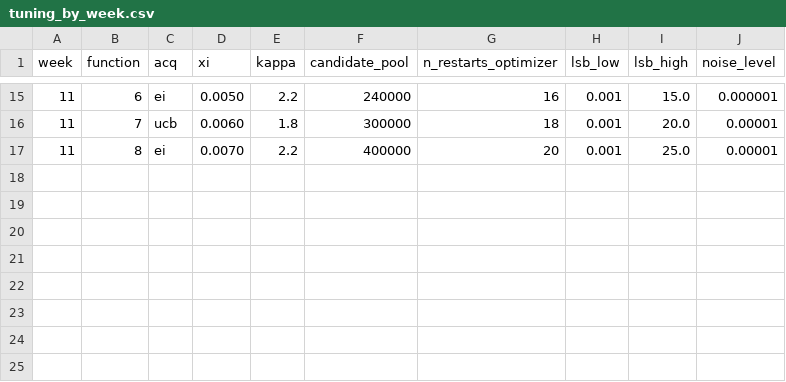
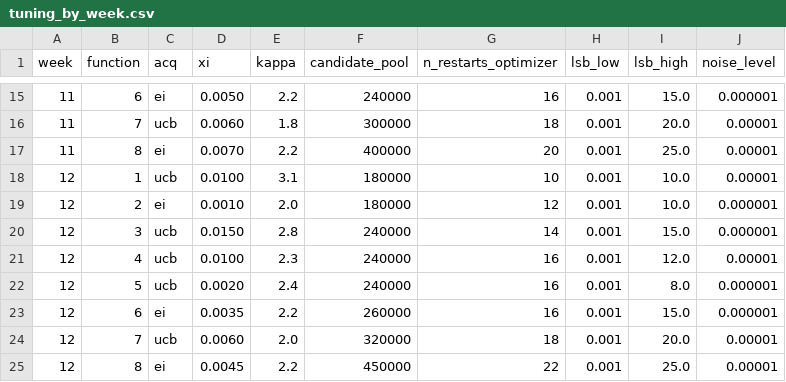
Before and after one commit to Diran001/capstone-bbo, a CSV file: data/config/tuning_by_week.csv, drawn as a sheet; only a part is shown, gaps mark what is left out.

Commit message:
Add Week 12 tuning and Week 11 cumulative optimisation results

```diff
--- a/data/config/tuning_by_week.csv
+++ b/data/config/tuning_by_week.csv
@@ -17 +17,9 @@ week,function,acq,xi,kappa,candidate_pool,n_restarts_optimizer,lsb_low,lsb_high,
 11,8,ei,0.0070,2.2,400000,20,0.001,25.0,0.00001
+12,1,ucb,0.0100,3.1,180000,10,0.001,10.0,0.00001
+12,2,ei,0.0010,2.0,180000,12,0.001,10.0,0.000001
+12,3,ucb,0.0150,2.8,240000,14,0.001,15.0,0.000001
+12,4,ucb,0.0100,2.3,240000,16,0.001,12.0,0.00001
+12,5,ucb,0.0020,2.4,240000,16,0.001,8.0,0.000001
+12,6,ei,0.0035,2.2,260000,16,0.001,15.0,0.000001
+12,7,ucb,0.0060,2.0,320000,18,0.001,20.0,0.00001
+12,8,ei,0.0045,2.2,450000,22,0.001,25.0,0.00001
```
Also changed, not shown: 50 other files.
